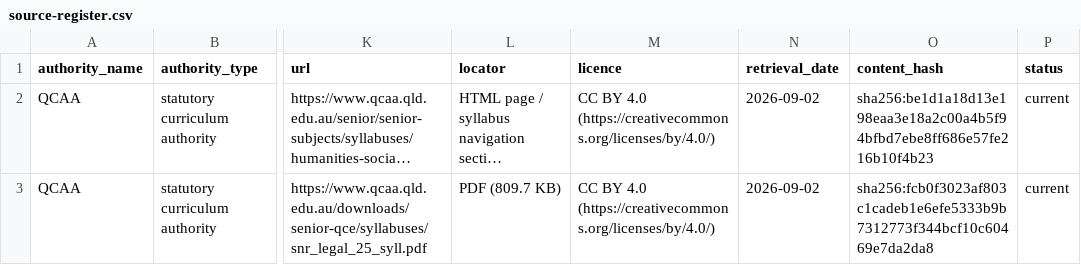
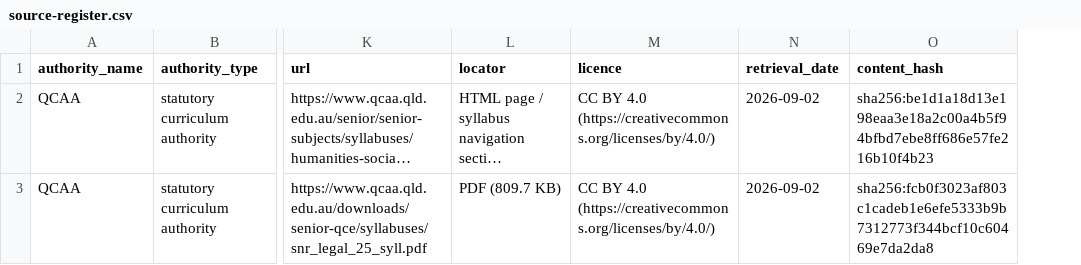
Before and after one commit to alpha-qu3/australian-teacher-skills, a CSV file: docs/localisation/sources/qcaa/legal-studies/source-register.csv, drawn as a sheet; only a part is shown, gaps mark what is left out; long unchanged cells end in …; the diff names each change by its address in the sheet, - before the commit and + after, or states it on an @@ line.

Commit message:
QSUB-0052: drop extra status column from Legal Studies source register

```diff
--- a/docs/localisation/sources/qcaa/legal-studies/source-register.csv
+++ b/docs/localisation/sources/qcaa/legal-studies/source-register.csv
-column P (status), rows 2-3: current | current
```
